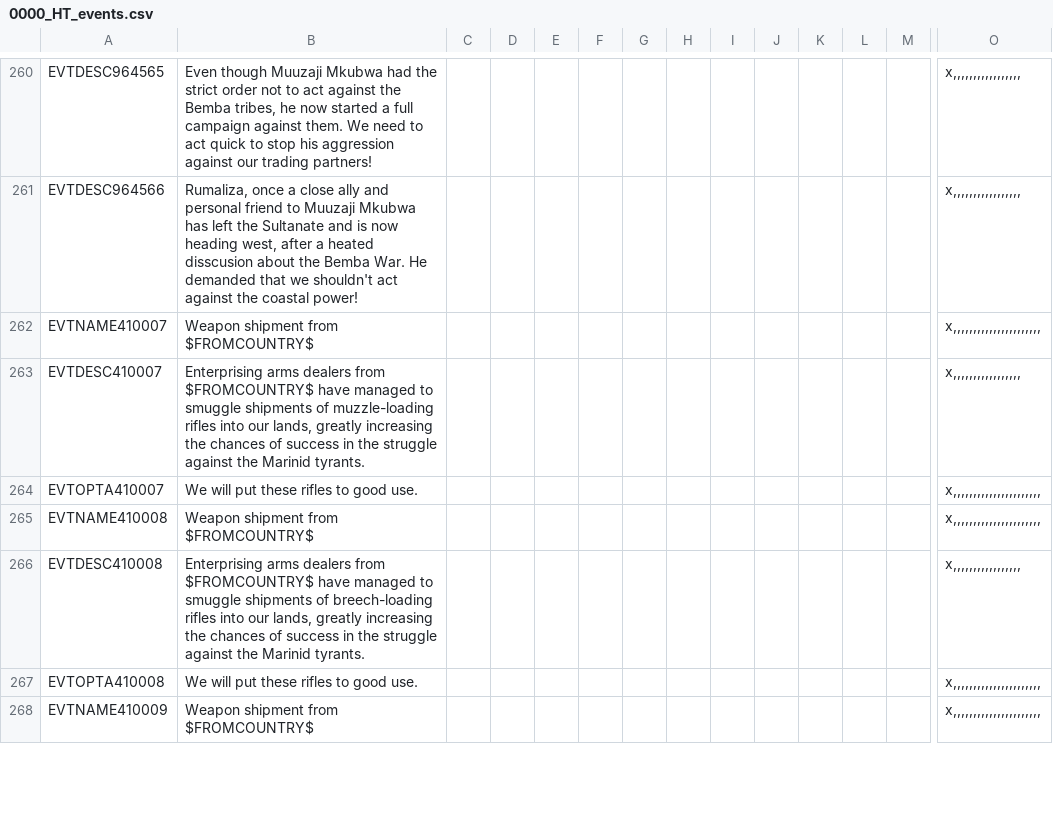
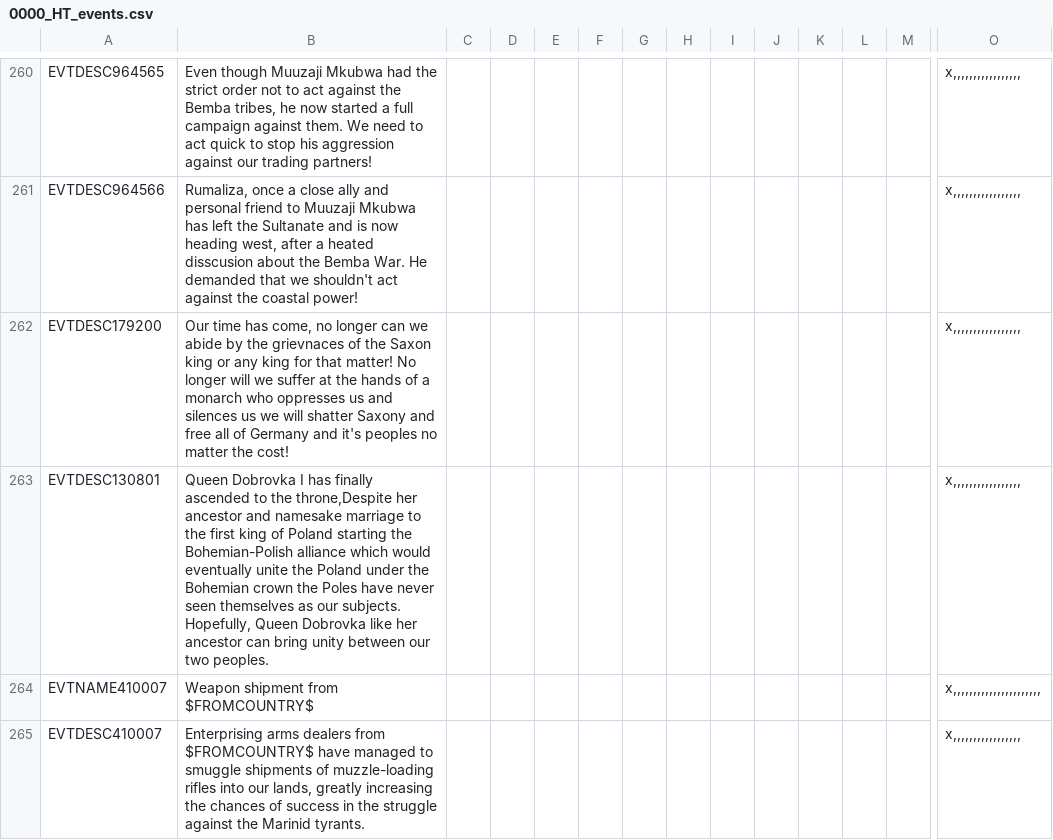
Before and after one commit to FeelsAtlasMan/Harald-s-Triumph-old-, a CSV file: [WIP]/[WIP]/localisation/0000_HT_events.csv, drawn as a sheet; only a part is shown, gaps mark what is left out; the shorter side is filled out with more unchanged rows; rows hold the shown columns only; the diff names each change by its address in the sheet, - before the commit and + after, or states it on an @@ line.

Commit message:
fuck you

```diff
--- a/[WIP]/[WIP]/localisation/0000_HT_events.csv
+++ b/[WIP]/[WIP]/localisation/0000_HT_events.csv
+row 262: EVTDESC179200 | Our time has come, no longer can we abide by the grievnaces of the Saxon king or any king for that matter! No longer will we suffer at the hands of a monarch who oppresses us and silences us we will shatter Saxony and free all of Germany and it's peoples no matter the cost! |  |  |  |  |  |  |  |  |  |  |  | x,,,,,,,,,,,,,,,,,
+row 263: EVTDESC130801 | Queen Dobrovka I has finally ascended to the throne,Despite her ancestor and namesake marriage to the first king of Poland starting the Bohemian-Polish alliance which would eventually unite the Poland under the Bohemian crown the Poles have never seen themselves as our subjects. Hopefully, Queen Dobrovka like her ancestor can bring unity between our two peoples. |  |  |  |  |  |  |  |  |  |  |  | x,,,,,,,,,,,,,,,,,
```
